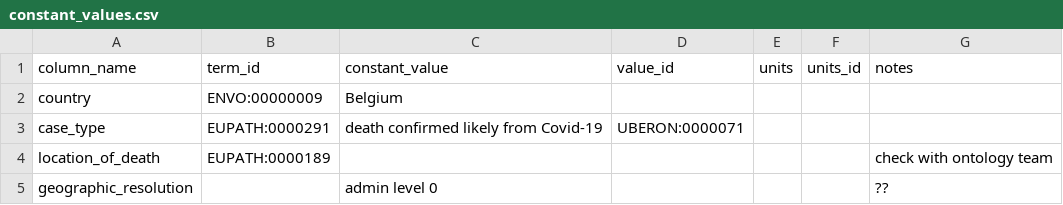
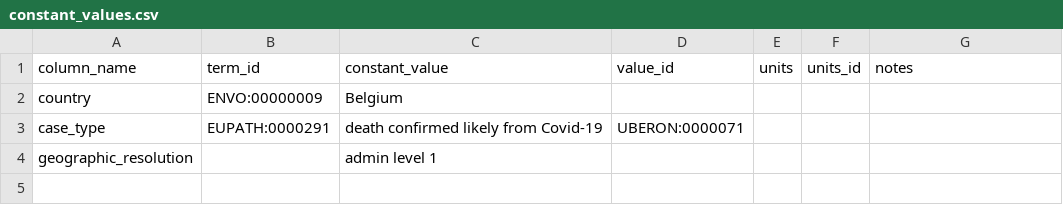
Before and after one commit to gabrielburcea/maps, a CSV file: belgium_cases_mort/constant_values.csv, drawn as a sheet.

```diff
--- a/belgium_cases_mort/constant_values.csv
+++ b/belgium_cases_mort/constant_values.csv
@@ -3,3 +3,2 @@ country,ENVO:00000009,Belgium,,,,
 case_type,EUPATH:0000291,death confirmed likely from Covid-19,UBERON:0000071,,,
-location_of_death,EUPATH:0000189,,,,,check with ontology team
-geographic_resolution,,admin level 0,,,,??
+geographic_resolution,,admin level 1,,,,
```
Also changed, not shown: belgium_cases_mort/column_mapping.csv, uk_gov_corona_virus_deaths_latest/column_mapping.csv, 2 other files.
